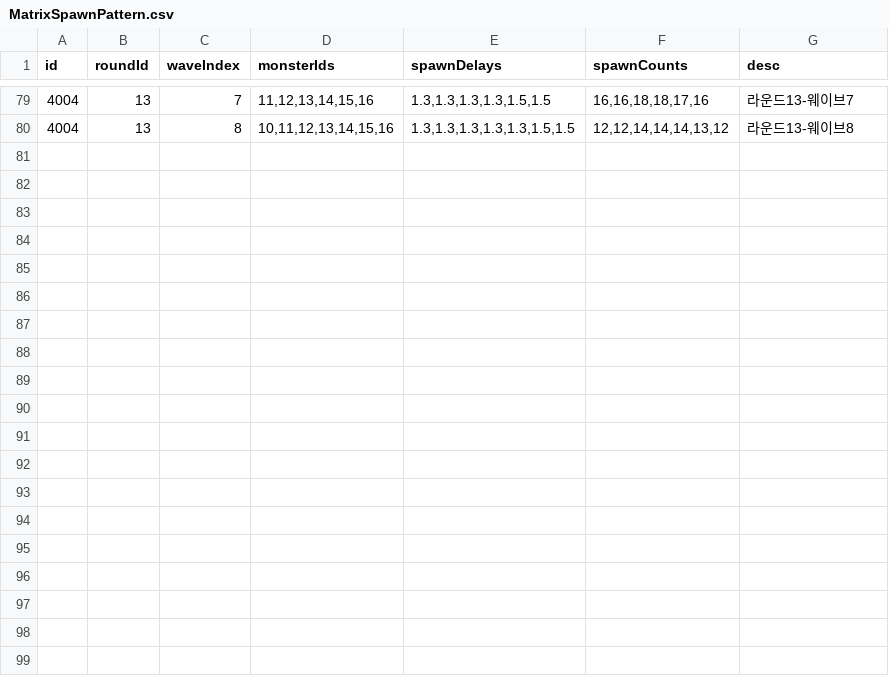
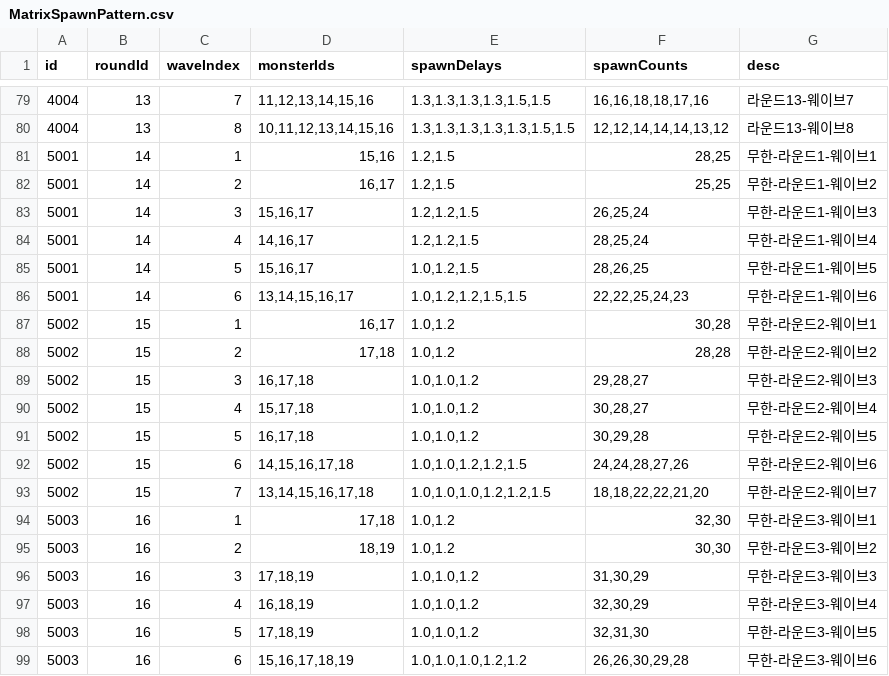
Before and after one commit to browniesss/MapleWorlds, a CSV file: RootDesk/MyDesk/Matrix/Event/MatrixSpawnPattern.csv, drawn as a sheet; only a part is shown, gaps mark what is left out; the diff covers the shown part only; the diff names each change by its address in the sheet, - before the commit and + after, or states it on an @@ line.

```diff
--- a/RootDesk/MyDesk/Matrix/Event/MatrixSpawnPattern.csv
+++ b/RootDesk/MyDesk/Matrix/Event/MatrixSpawnPattern.csv
+row 81: 5001 | 14 | 1 | 15,16 | 1.2,1.5 | 28,25 | 무한-라운드1-웨이브1
+row 82: 5001 | 14 | 2 | 16,17 | 1.2,1.5 | 25,25 | 무한-라운드1-웨이브2
+row 83: 5001 | 14 | 3 | 15,16,17 | 1.2,1.2,1.5 | 26,25,24 | 무한-라운드1-웨이브3
+row 84: 5001 | 14 | 4 | 14,16,17 | 1.2,1.2,1.5 | 28,25,24 | 무한-라운드1-웨이브4
+row 85: 5001 | 14 | 5 | 15,16,17 | 1.0,1.2,1.5 | 28,26,25 | 무한-라운드1-웨이브5
+row 86: 5001 | 14 | 6 | 13,14,15,16,17 | 1.0,1.2,1.2,1.5,1.5 | 22,22,25,24,23 | 무한-라운드1-웨이브6
+row 87: 5002 | 15 | 1 | 16,17 | 1.0,1.2 | 30,28 | 무한-라운드2-웨이브1
+row 88: 5002 | 15 | 2 | 17,18 | 1.0,1.2 | 28,28 | 무한-라운드2-웨이브2
+row 89: 5002 | 15 | 3 | 16,17,18 | 1.0,1.0,1.2 | 29,28,27 | 무한-라운드2-웨이브3
+row 90: 5002 | 15 | 4 | 15,17,18 | 1.0,1.0,1.2 | 30,28,27 | 무한-라운드2-웨이브4
+row 91: 5002 | 15 | 5 | 16,17,18 | 1.0,1.0,1.2 | 30,29,28 | 무한-라운드2-웨이브5
+row 92: 5002 | 15 | 6 | 14,15,16,17,18 | 1.0,1.0,1.2,1.2,1.5 | 24,24,28,27,26 | 무한-라운드2-웨이브6
+row 93: 5002 | 15 | 7 | 13,14,15,16,17,18 | 1.0,1.0,1.0,1.2,1.2,1.5 | 18,18,22,22,21,20 | 무한-라운드2-웨이브7
+row 94: 5003 | 16 | 1 | 17,18 | 1.0,1.2 | 32,30 | 무한-라운드3-웨이브1
+row 95: 5003 | 16 | 2 | 18,19 | 1.0,1.2 | 30,30 | 무한-라운드3-웨이브2
+row 96: 5003 | 16 | 3 | 17,18,19 | 1.0,1.0,1.2 | 31,30,29 | 무한-라운드3-웨이브3
+row 97: 5003 | 16 | 4 | 16,18,19 | 1.0,1.0,1.2 | 32,30,29 | 무한-라운드3-웨이브4
+row 98: 5003 | 16 | 5 | 17,18,19 | 1.0,1.0,1.2 | 32,31,30 | 무한-라운드3-웨이브5
+row 99: 5003 | 16 | 6 | 15,16,17,18,19 | 1.0,1.0,1.0,1.2,1.2 | 26,26,30,29,28 | 무한-라운드3-웨이브6
```
Also changed, not shown: 9 added rows elsewhere in this file, RootDesk/MyDesk/Matrix/Event/MatrixPhase.csv, RootDesk/MyDesk/Matrix/Event/MatrixRound.csv, 6 other files.
